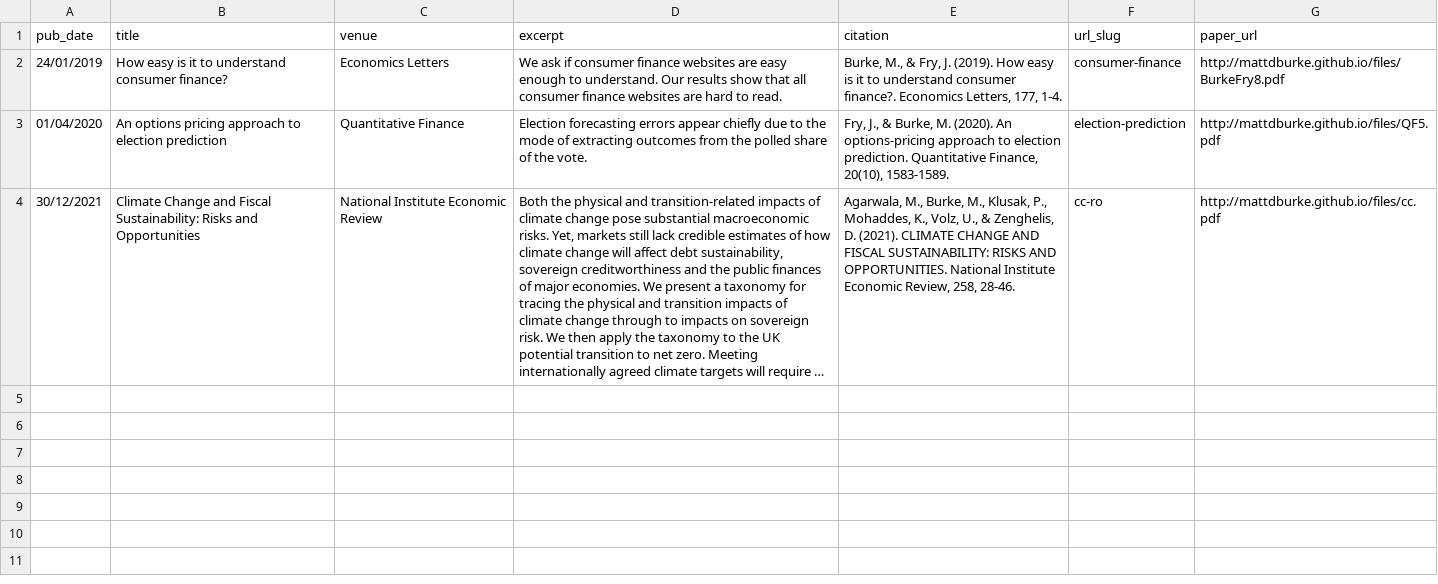
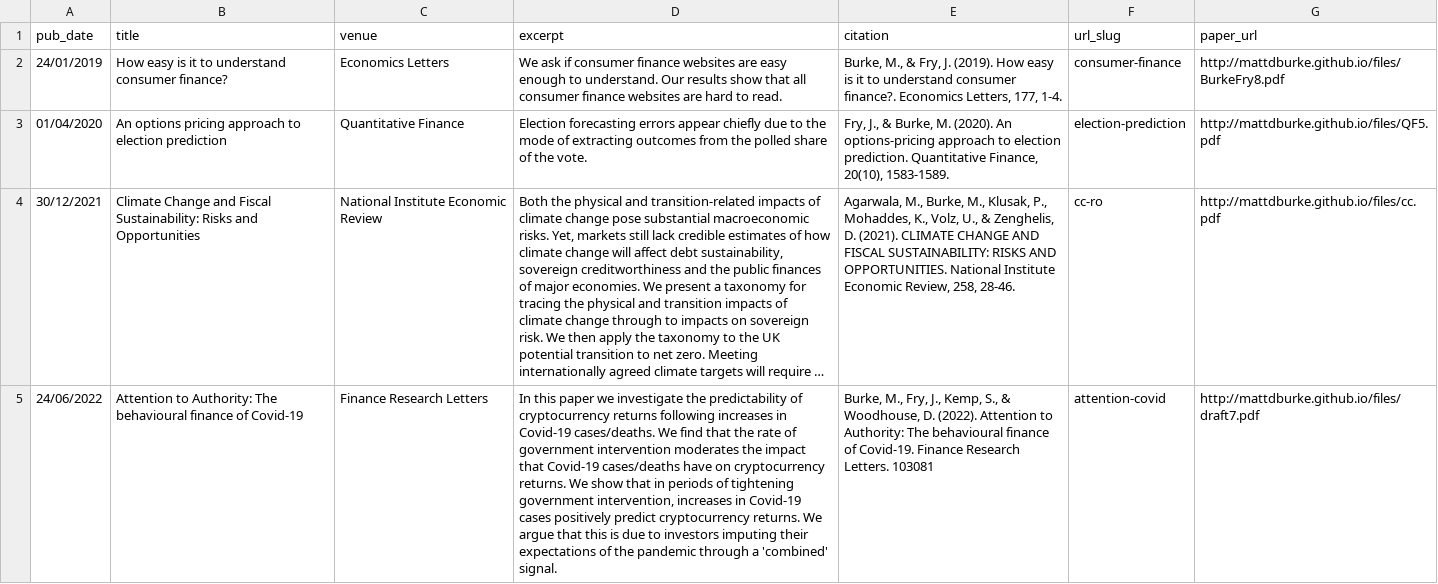
Before and after one commit to mattdburke/mattdburke.github.io, a TSV file: markdown_generator/publications.tsv, drawn as a sheet; long unchanged cells end in …; the diff names each change by its address in the sheet, - before the commit and + after, or states it on an @@ line.

```diff
--- a/markdown_generator/publications.tsv
+++ b/markdown_generator/publications.tsv
+row 5: 24/06/2022 | Attention to Authority: The behavioural finance of Covid-19 | Finance Research Letters | In this paper we investigate the predictability of cryptocurrency returns following increases in Covid-19 cases/deaths. We find that the rate of government intervention moderates the impact that Covid-19 cases/deaths have on cryptocurrency returns. We show that in periods of tightening government intervention, increases in Covid-19 cases positively predict cryptocurrency returns. We argue that this is due to investors imputing their expectations of the pandemic through a 'combined' signal. | Burke, M., Fry, J., Kemp, S., & Woodhouse, D. (2022). Attention to Authority: The behavioural finance of Covid-19. Finance Research Letters. 103081 | attention-covid | http://mattdburke.github.io/files/draft7.pdf
```
Also changed, not shown: 3 other files.
